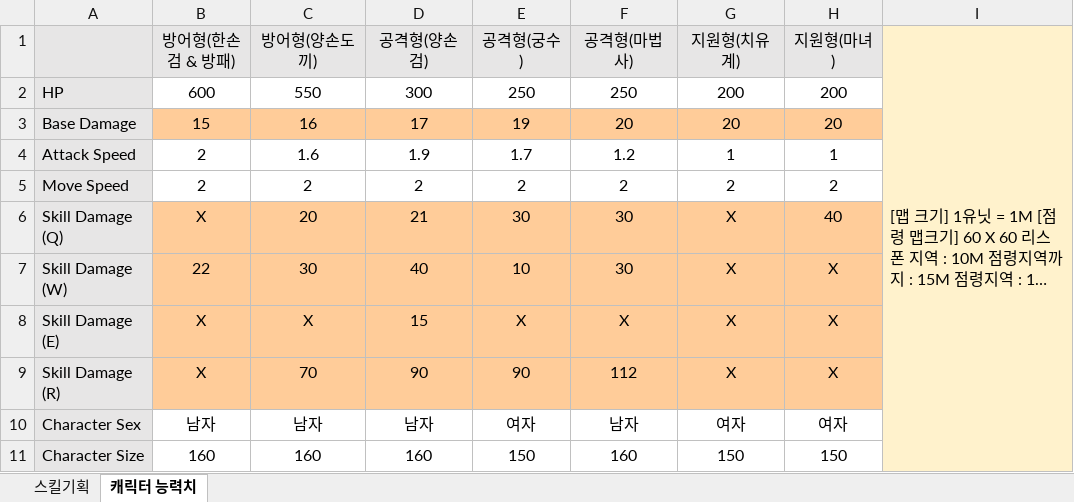
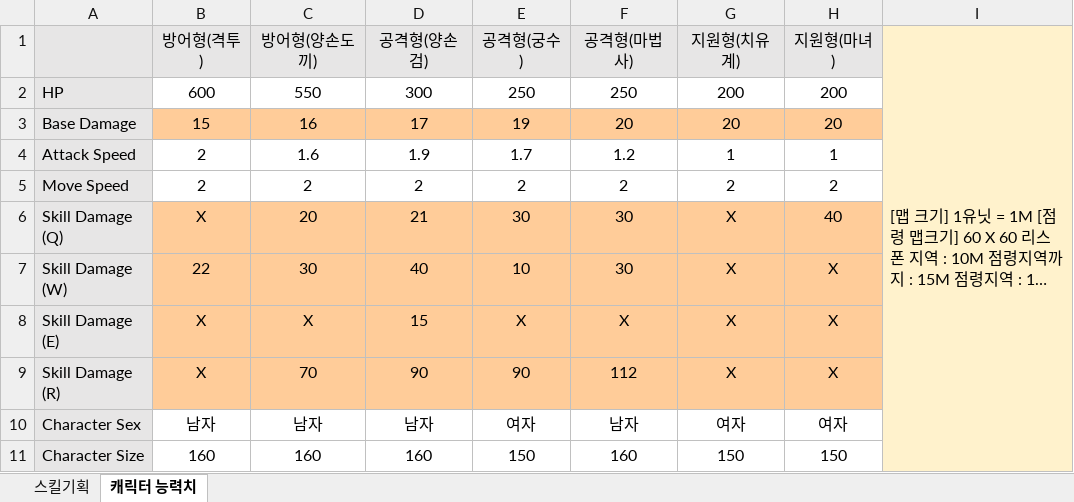
Before and after one commit to khs300kr/graduation-portfolio, an Excel workbook: Document/기획/Lunatic Project 기획서.xlsx, sheet 캐릭터 능력치, drawn as a sheet; long unchanged cells end in …; values as stored, in another font and other column widths than the file's, no borders; the diff names each change by its address in the sheet, - before the commit and + after, or states it on an @@ line.

```diff
--- a/Document/기획/Lunatic Project 기획서.xlsx (sheet 캐릭터 능력치)
+++ b/Document/기획/Lunatic Project 기획서.xlsx (sheet 캐릭터 능력치)
-B1: 방어형(한손검 & 방패)
+B1: 방어형(격투)
```
Also changed, not shown: sheet 스킬기획.
